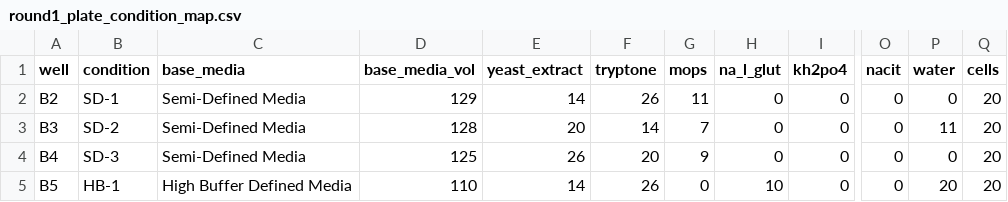
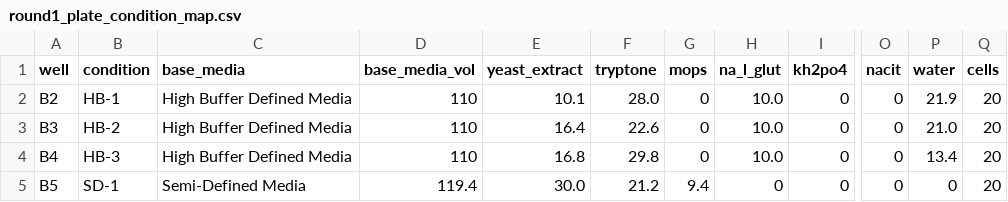
Before and after one commit to vr-beep/cell.ai, a CSV file: data/data_by_round/round1_plate_condition_map.csv, drawn as a sheet; only a part is shown, gaps mark what is left out; the diff covers the shown part only; the diff names each change by its address in the sheet, - before the commit and + after, or states it on an @@ line.

```diff
--- a/data/data_by_round/round1_plate_condition_map.csv
+++ b/data/data_by_round/round1_plate_condition_map.csv
-B2 (condition): SD-1
+B2 (condition): HB-1
-C2:C4 (base_media): Semi-Defined Media
+C2:C4 (base_media): High Buffer Defined Media
-D2 (base_media_vol): 129
+D2 (base_media_vol): 110
-E2 (yeast_extract): 14
+E2 (yeast_extract): 10.1
-F2 (tryptone): 26
+F2 (tryptone): 28.0
-G2 (mops): 11
+G2 (mops): 0
-H2:H4 (na_l_glut): 0
+H2:H4 (na_l_glut): 10.0
-P2 (water): 0
+P2 (water): 21.9
-B3 (condition): SD-2
+B3 (condition): HB-2
-D3 (base_media_vol): 128
+D3 (base_media_vol): 110
-E3 (yeast_extract): 20
+E3 (yeast_extract): 16.4
-F3 (tryptone): 14
+F3 (tryptone): 22.6
-G3 (mops): 7
+G3 (mops): 0
-P3 (water): 11
+P3 (water): 21.0
-B4 (condition): SD-3
+B4 (condition): HB-3
-D4 (base_media_vol): 125
+D4 (base_media_vol): 110
-E4 (yeast_extract): 26
+E4 (yeast_extract): 16.8
-F4 (tryptone): 20
+F4 (tryptone): 29.8
-G4 (mops): 9
+G4 (mops): 0
-P4 (water): 0
+P4 (water): 13.4
-B5 (condition): HB-1
+B5 (condition): SD-1
-C5 (base_media): High Buffer Defined Media
+C5 (base_media): Semi-Defined Media
-D5 (base_media_vol): 110
+D5 (base_media_vol): 119.4
-E5 (yeast_extract): 14
+E5 (yeast_extract): 30.0
-F5 (tryptone): 26
+F5 (tryptone): 21.2
-G5 (mops): 0
+G5 (mops): 9.4
-H5 (na_l_glut): 10
+H5 (na_l_glut): 0
-P5 (water): 20
+P5 (water): 0
```
Also changed, not shown: 5 added rows, 2 removed rows and 27 edited cells elsewhere in this file, data/data_by_round/round1_replicates.csv, data/data_by_round/round2_growth.csv, 14 other files.
